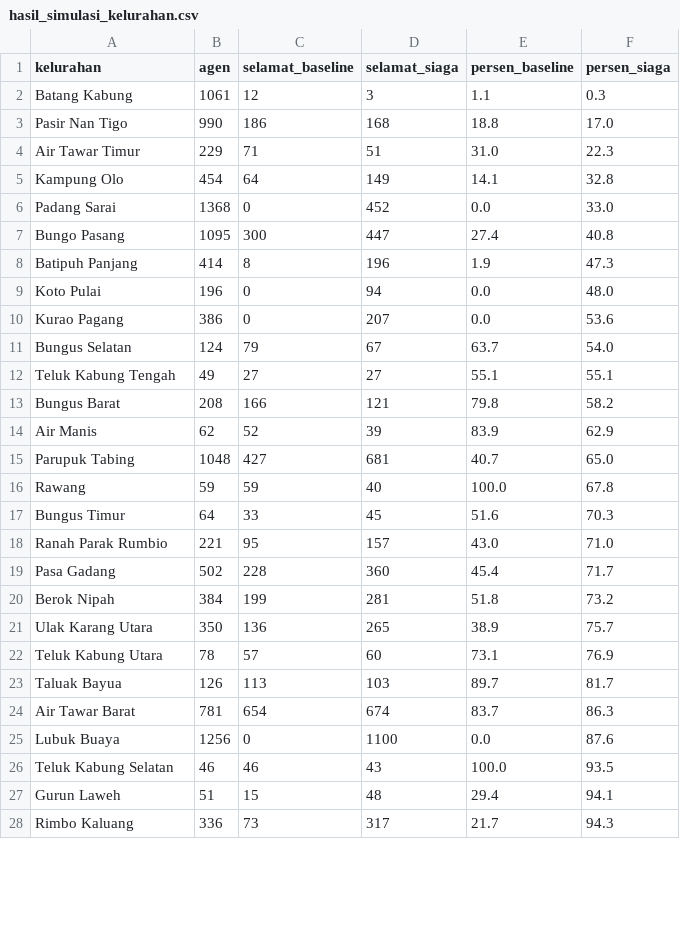
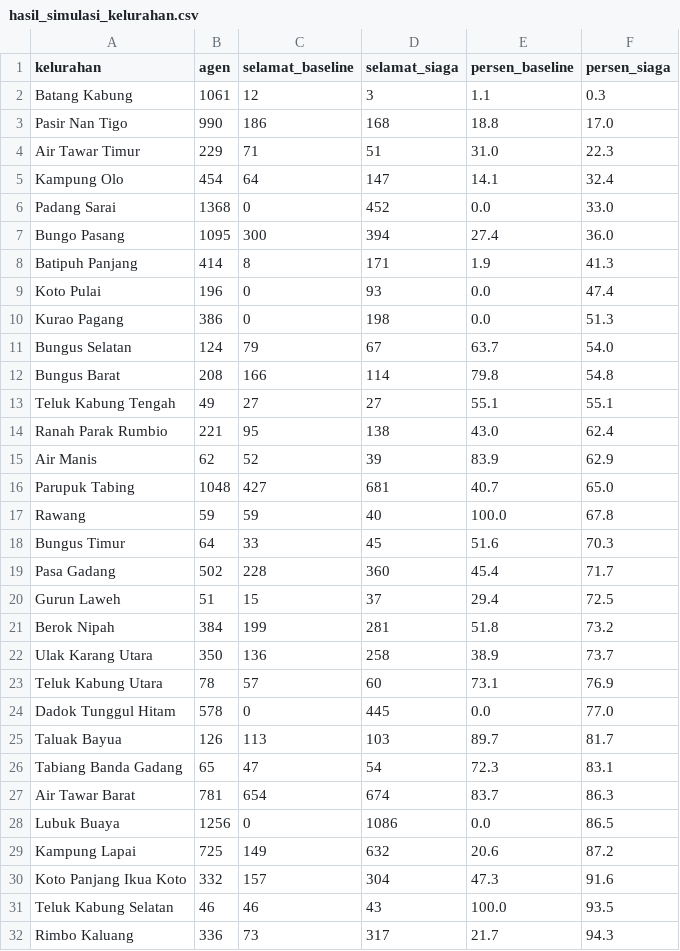
Before and after one commit to AkuSukaProject/core-siaga-padang, a CSV file: analisis/output/hasil_simulasi_kelurahan.csv, drawn as a sheet; only a part is shown; the diff covers the shown part only.

```diff
--- a/analisis/output/hasil_simulasi_kelurahan.csv
+++ b/analisis/output/hasil_simulasi_kelurahan.csv
@@ -4,11 +4,12 @@ Pasir Nan Tigo,990,186,168,18.8,17.0
 Air Tawar Timur,229,71,51,31.0,22.3
-Kampung Olo,454,64,149,14.1,32.8
+Kampung Olo,454,64,147,14.1,32.4
 Padang Sarai,1368,0,452,0.0,33.0
-Bungo Pasang,1095,300,447,27.4,40.8
-Batipuh Panjang,414,8,196,1.9,47.3
-Koto Pulai,196,0,94,0.0,48.0
-Kurao Pagang,386,0,207,0.0,53.6
+Bungo Pasang,1095,300,394,27.4,36.0
+Batipuh Panjang,414,8,171,1.9,41.3
+Koto Pulai,196,0,93,0.0,47.4
+Kurao Pagang,386,0,198,0.0,51.3
 Bungus Selatan,124,79,67,63.7,54.0
+Bungus Barat,208,166,114,79.8,54.8
 Teluk Kabung Tengah,49,27,27,55.1,55.1
-Bungus Barat,208,166,121,79.8,58.2
+Ranah Parak Rumbio,221,95,138,43.0,62.4
 Air Manis,62,52,39,83.9,62.9
@@ -17,12 +18,15 @@ Rawang,59,59,40,100.0,67.8
 Bungus Timur,64,33,45,51.6,70.3
-Ranah Parak Rumbio,221,95,157,43.0,71.0
 Pasa Gadang,502,228,360,45.4,71.7
+Gurun Laweh,51,15,37,29.4,72.5
 Berok Nipah,384,199,281,51.8,73.2
-Ulak Karang Utara,350,136,265,38.9,75.7
+Ulak Karang Utara,350,136,258,38.9,73.7
 Teluk Kabung Utara,78,57,60,73.1,76.9
+Dadok Tunggul Hitam,578,0,445,0.0,77.0
 Taluak Bayua,126,113,103,89.7,81.7
+Tabiang Banda Gadang,65,47,54,72.3,83.1
 Air Tawar Barat,781,654,674,83.7,86.3
-Lubuk Buaya,1256,0,1100,0.0,87.6
+Lubuk Buaya,1256,0,1086,0.0,86.5
+Kampung Lapai,725,149,632,20.6,87.2
+Koto Panjang Ikua Koto,332,157,304,47.3,91.6
 Teluk Kabung Selatan,46,46,43,100.0,93.5
-Gurun Laweh,51,15,48,29.4,94.1
 Rimbo Kaluang,336,73,317,21.7,94.3
```
Also changed, not shown: 3 added rows, 7 removed rows, 9 moved rows and 2 edited cells elsewhere in this file, analisis/output/hasil_simulasi_fasilitas.csv, 9 other files.
